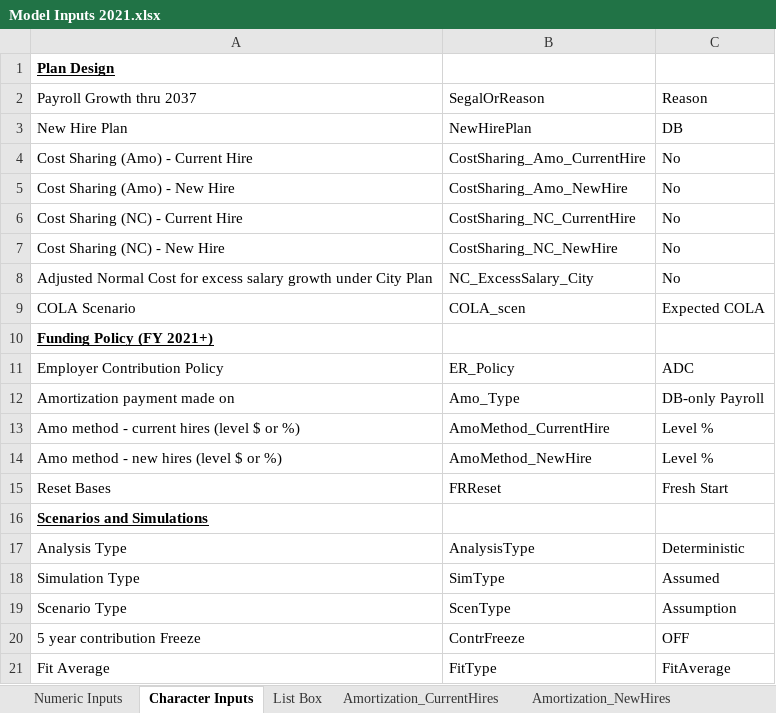
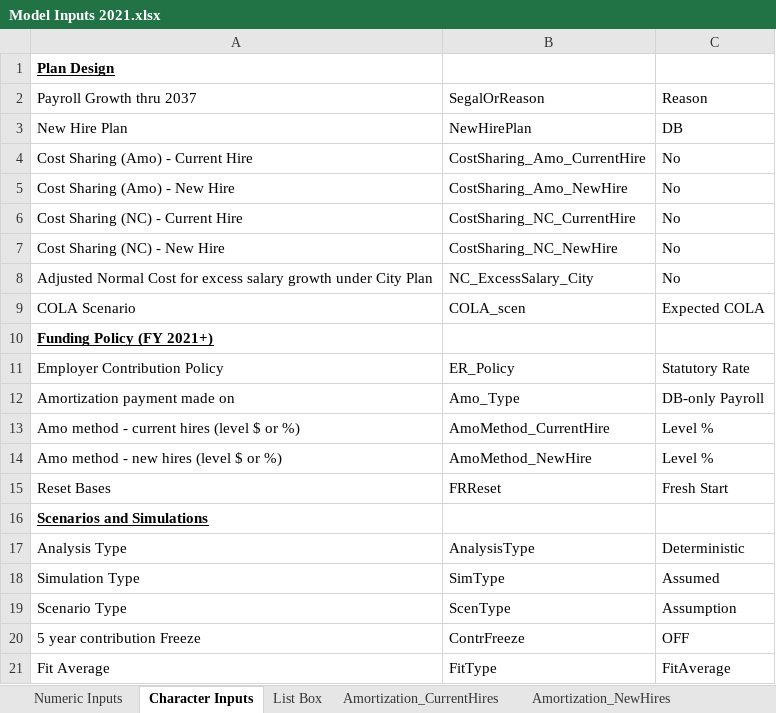
Before and after one commit to sbhaga5/NDPERS-Model, an Excel workbook: Model Inputs 2021.xlsx, sheet Character Inputs, drawn as a sheet; values as stored, in another font and other column widths than the file's, no borders; the diff names each change by its address in the sheet, - before the commit and + after, or states it on an @@ line.

Commit message:
Additional fixes: - Benefit projection - Statutory rate (down to 6% when full funding) - Asset smoothing - Input file

```diff
--- a/Model Inputs 2021.xlsx (sheet Character Inputs)
+++ b/Model Inputs 2021.xlsx (sheet Character Inputs)
-C11: ADC
+C11: Statutory Rate
```
Also changed, not shown: sheet Historical Data, sheet Inv_Returns, sheet Numeric Inputs, formulas that keep their value, 1 other file.
